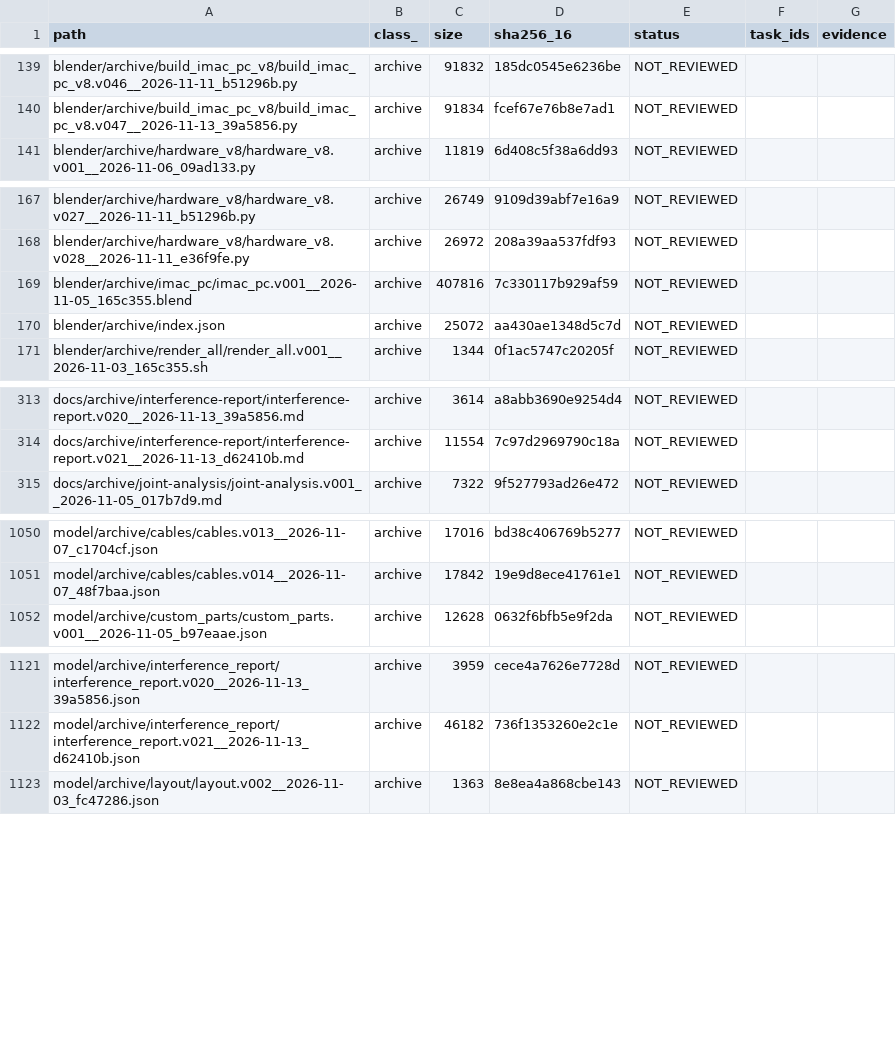
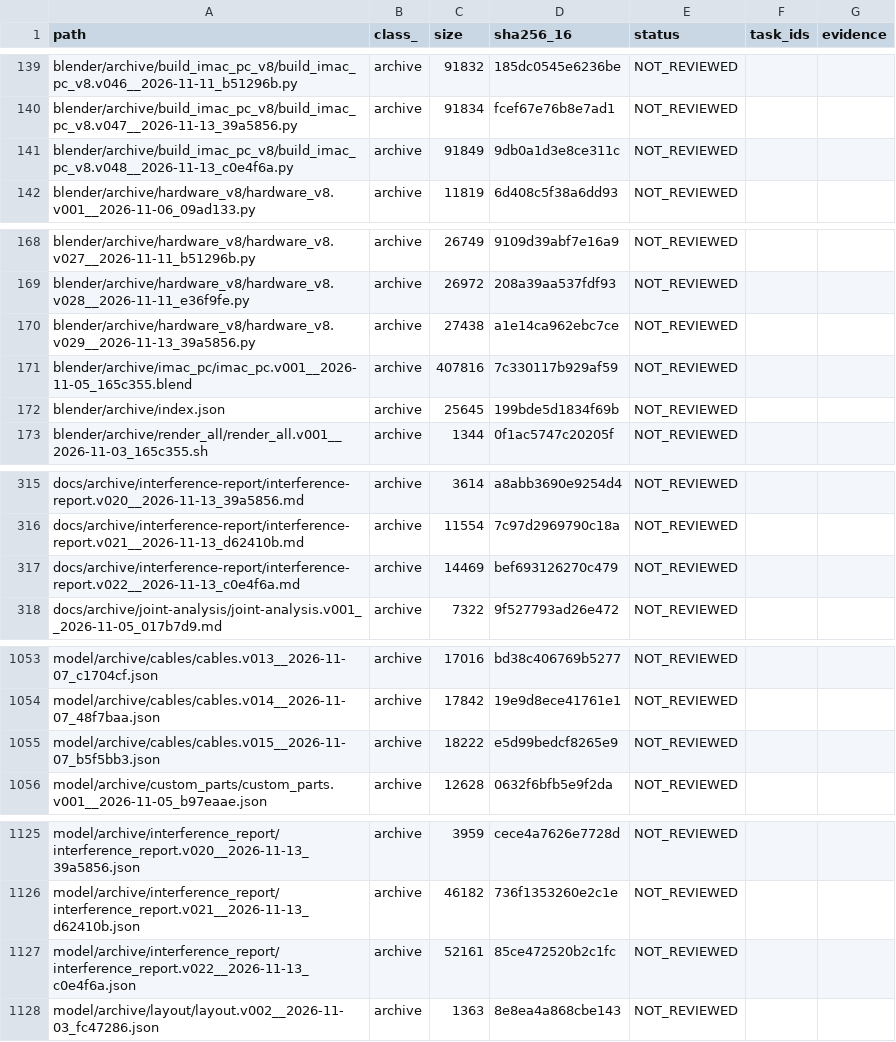
Before and after one commit to mai-ima/imac, a CSV file: audit_control/file_coverage.csv, drawn as a sheet; only a part is shown, gaps mark what is left out; the diff covers the shown part only.

```diff
--- a/audit_control/file_coverage.csv
+++ b/audit_control/file_coverage.csv
@@ -140,2 +140,3 @@ blender/archive/build_imac_pc_v8/build_imac_pc_v8.v046__2026-11-11_b51296b.py,ar
 blender/archive/build_imac_pc_v8/build_imac_pc_v8.v047__2026-11-13_39a5856.py,archive,91834,fcef67e76b8e7ad1,NOT_REVIEWED,,
+blender/archive/build_imac_pc_v8/build_imac_pc_v8.v048__2026-11-13_c0e4f6a.py,archive,91849,9db0a1d3e8ce311c,NOT_REVIEWED,,
 blender/archive/hardware_v8/hardware_v8.v001__2026-11-06_09ad133.py,archive,11819,6d408c5f38a6dd93,NOT_REVIEWED,,
@@ -168,4 +169,5 @@ blender/archive/hardware_v8/hardware_v8.v027__2026-11-11_b51296b.py,archive,2674
 blender/archive/hardware_v8/hardware_v8.v028__2026-11-11_e36f9fe.py,archive,26972,208a39aa537fdf93,NOT_REVIEWED,,
+blender/archive/hardware_v8/hardware_v8.v029__2026-11-13_39a5856.py,archive,27438,a1e14ca962ebc7ce,NOT_REVIEWED,,
 blender/archive/imac_pc/imac_pc.v001__2026-11-05_165c355.blend,archive,407816,7c330117b929af59,NOT_REVIEWED,,
-blender/archive/index.json,archive,25072,aa430ae1348d5c7d,NOT_REVIEWED,,
+blender/archive/index.json,archive,25645,199bde5d1834f69b,NOT_REVIEWED,,
 blender/archive/render_all/render_all.v001__2026-11-03_165c355.sh,archive,1344,0f1ac5747c20205f,NOT_REVIEWED,,
@@ -314,2 +316,3 @@ docs/archive/interference-report/interference-report.v020__2026-11-13_39a5856.md
 docs/archive/interference-report/interference-report.v021__2026-11-13_d62410b.md,archive,11554,7c97d2969790c18a,NOT_REVIEWED,,
+docs/archive/interference-report/interference-report.v022__2026-11-13_c0e4f6a.md,archive,14469,bef693126270c479,NOT_REVIEWED,,
 docs/archive/joint-analysis/joint-analysis.v001__2026-11-05_017b7d9.md,archive,7322,9f527793ad26e472,NOT_REVIEWED,,
@@ -1051,2 +1054,3 @@ model/archive/cables/cables.v013__2026-11-07_c1704cf.json,archive,17016,bd38c406
 model/archive/cables/cables.v014__2026-11-07_48f7baa.json,archive,17842,19e9d8ece41761e1,NOT_REVIEWED,,
+model/archive/cables/cables.v015__2026-11-07_b5f5bb3.json,archive,18222,e5d99bedcf8265e9,NOT_REVIEWED,,
 model/archive/custom_parts/custom_parts.v001__2026-11-05_b97eaae.json,archive,12628,0632f6bfb5e9f2da,NOT_REVIEWED,,
@@ -1122,2 +1126,3 @@ model/archive/interference_report/interference_report.v020__2026-11-13_39a5856.j
 model/archive/interference_report/interference_report.v021__2026-11-13_d62410b.json,archive,46182,736f1353260e2c1e,NOT_REVIEWED,,
+model/archive/interference_report/interference_report.v022__2026-11-13_c0e4f6a.json,archive,52161,85ce472520b2c1fc,NOT_REVIEWED,,
 model/archive/layout/layout.v002__2026-11-03_fc47286.json,archive,1363,8e8ea4a868cbe143,NOT_REVIEWED,,
```
Also changed, not shown: 1 added row and 28 edited cells elsewhere in this file, audit_output/01_FULL_FILE_MANIFEST.csv, 21 other files.
